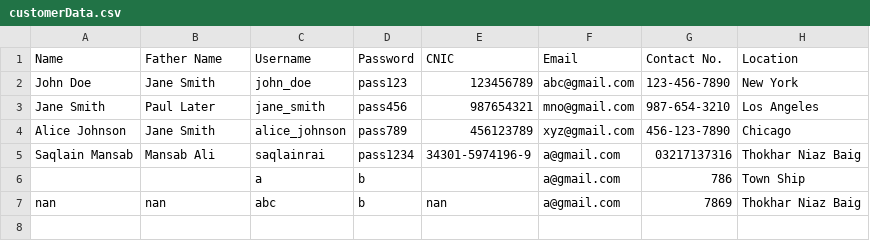
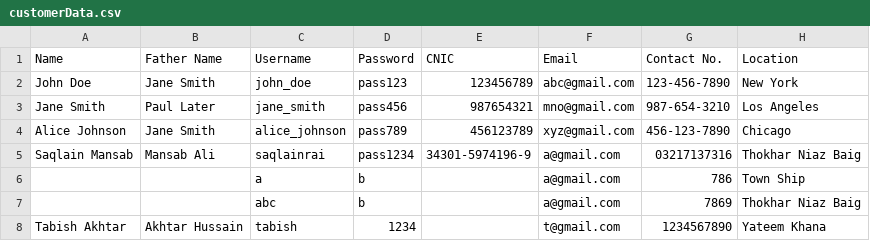
Before and after one commit to saqlainrai/DSA-Final-Project, a CSV file: Saqlain/customerData.csv, drawn as a sheet.

```diff
--- a/Saqlain/customerData.csv
+++ b/Saqlain/customerData.csv
@@ -6,2 +6,3 @@ Saqlain Mansab,Mansab Ali,saqlainrai,pass1234,34301-5974196-9,a@gmail.com,032171
 ,,a,b,,a@gmail.com,786,Town Ship
-nan,nan,abc,b,nan,a@gmail.com,7869,Thokhar Niaz Baig
+,,abc,b,,a@gmail.com,7869,Thokhar Niaz Baig
+Tabish Akhtar,Akhtar Hussain,tabish,1234,,t@gmail.com,1234567890,Yateem Khana
```
Also changed, not shown: 5 other files.
